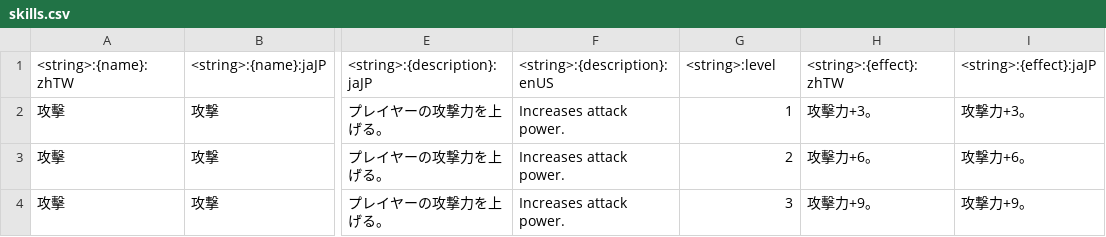
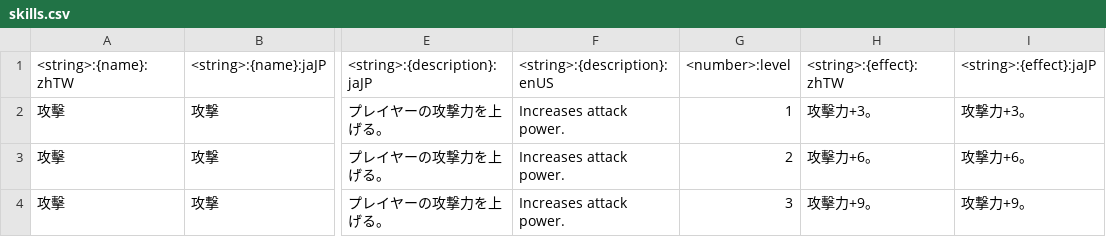
Before and after one commit to scarwu/MHRCalculator, a CSV file: src/tools/files/skills.csv (was src/tools/files/csv/skills.csv), drawn as a sheet; only a part is shown, gaps mark what is left out; the diff names each change by its address in the sheet, - before the commit and + after, or states it on an @@ line.

```diff
--- a/src/tools/files/csv/skills.csv
+++ b/src/tools/files/skills.csv
-G1: <string>:level
+G1: <number>:level
```
Also changed, not shown: src/tools/files/armors.csv, src/tools/files/jewels.csv, 6 other files.
